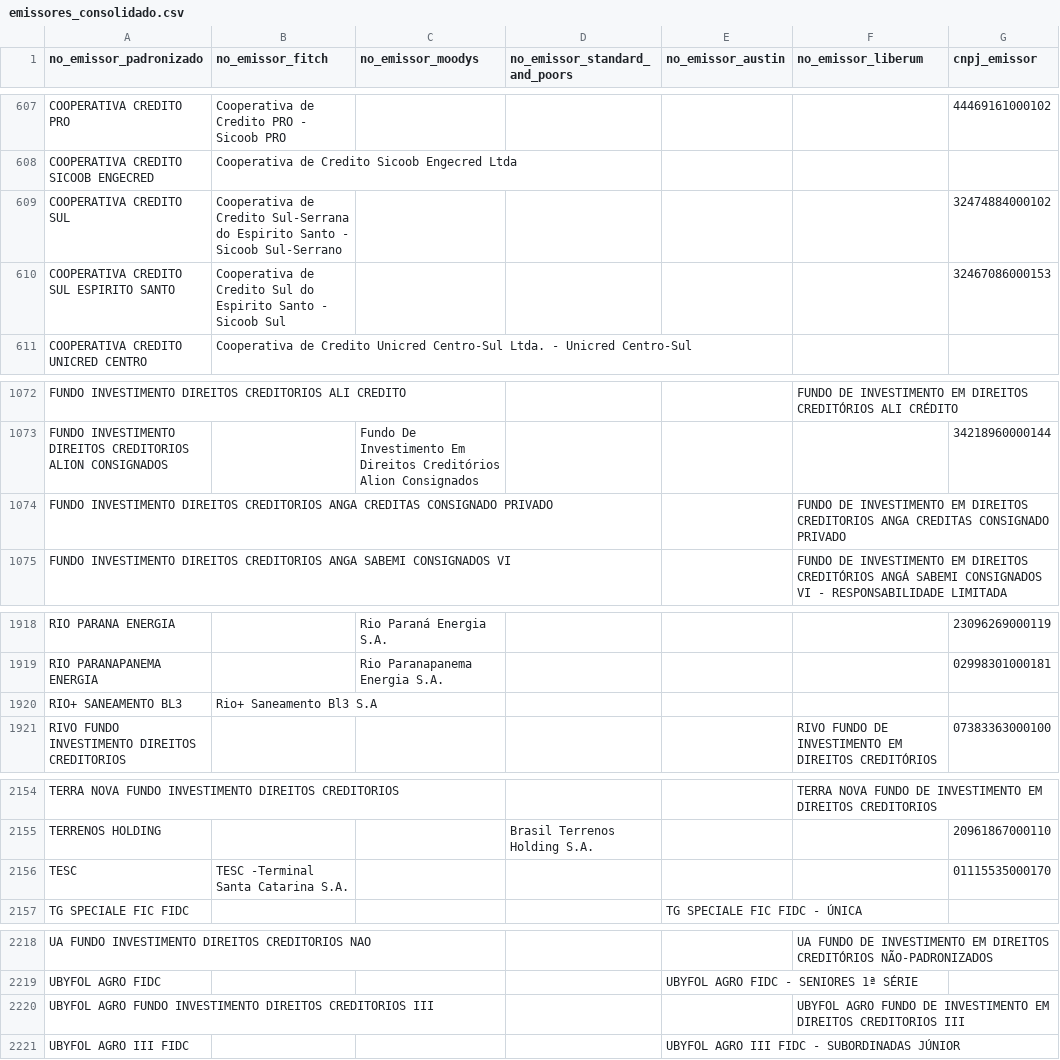
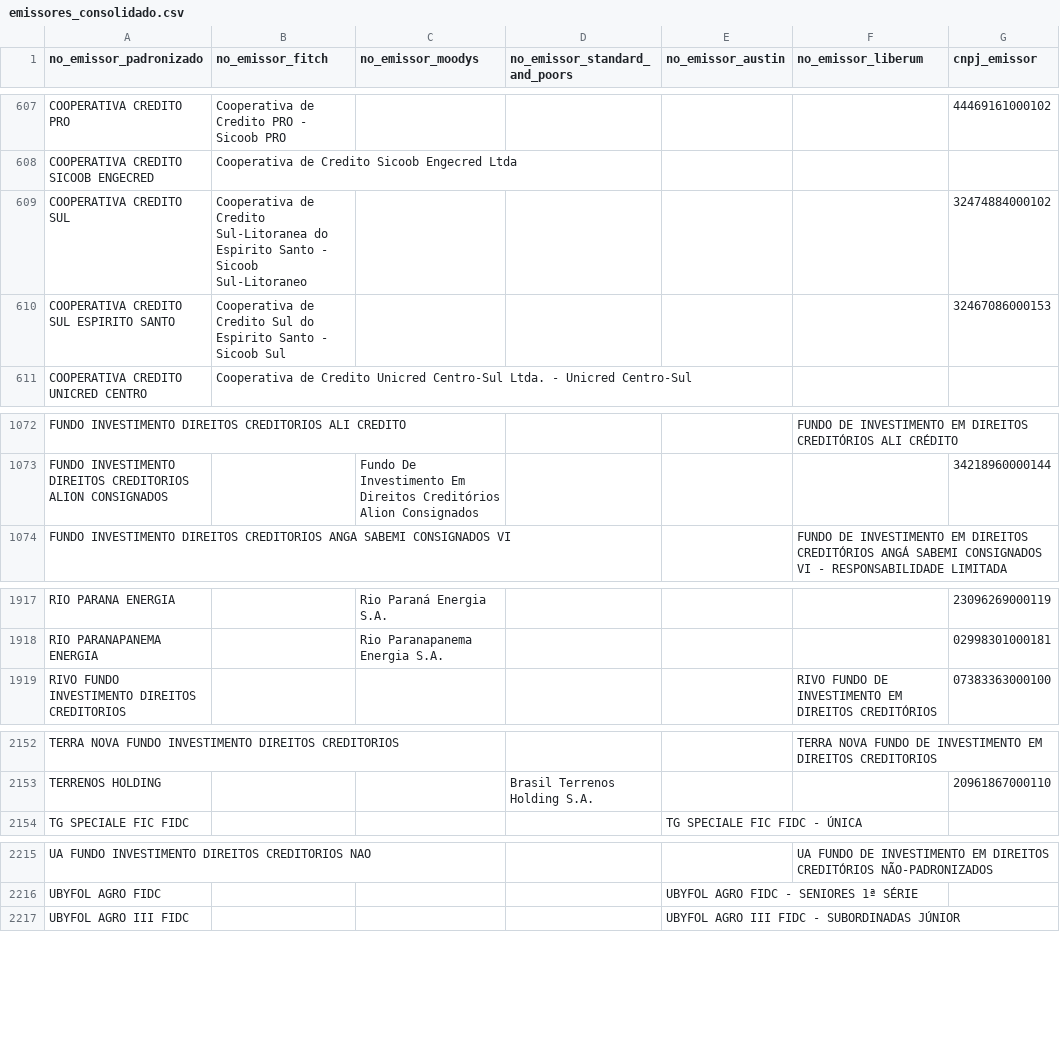
Before and after one commit to PulseDataLabs/PulseRatingsBrasil, a CSV file: data/emissores_consolidado.csv, drawn as a sheet; only a part is shown, gaps mark what is left out.

```diff
--- a/data/emissores_consolidado.csv
+++ b/data/emissores_consolidado.csv
@@ -608,3 +608,3 @@ COOPERATIVA CREDITO PRO,Cooperativa de Credito PRO - Sicoob PRO,,,,,444691610001
 COOPERATIVA CREDITO SICOOB ENGECRED,Cooperativa de Credito Sicoob Engecred Ltda,,,,,
-COOPERATIVA CREDITO SUL,Cooperativa de Credito Sul-Serrana do Espirito Santo - Sicoob Sul-Serrano,,,,,32474884000102
+COOPERATIVA CREDITO SUL,Cooperativa de Credito Sul-Litoranea do Espirito Santo - Sicoob Sul-Litoraneo,,,,,32474884000102
 COOPERATIVA CREDITO SUL ESPIRITO SANTO,Cooperativa de Credito Sul do Espirito Santo - Sicoob Sul,,,,,32467086000153
@@ -1073,3 +1073,2 @@ FUNDO INVESTIMENTO DIREITOS CREDITORIOS ALI CREDITO,,,,,FUNDO DE INVESTIMENTO EM
 FUNDO INVESTIMENTO DIREITOS CREDITORIOS ALION CONSIGNADOS,,Fundo De Investimento Em Direitos Creditórios Alion Consignados,,,,34218960000144
-FUNDO INVESTIMENTO DIREITOS CREDITORIOS ANGA CREDITAS CONSIGNADO PRIVADO,,,,,FUNDO DE INVESTIMENTO EM DIREITOS CREDITORIOS ANGA CREDITAS CONSIGNADO PRIVADO,
 FUNDO INVESTIMENTO DIREITOS CREDITORIOS ANGA SABEMI CONSIGNADOS VI,,,,,FUNDO DE INVESTIMENTO EM DIREITOS CREDITÓRIOS ANGÁ SABEMI CONSIGNADOS VI - RESPONSABILIDADE LIMITADA,
@@ -1919,3 +1918,2 @@ RIO PARANA ENERGIA,,Rio Paraná Energia S.A.,,,,23096269000119
 RIO PARANAPANEMA ENERGIA,,Rio Paranapanema Energia S.A.,,,,02998301000181
-RIO+ SANEAMENTO BL3,Rio+ Saneamento Bl3 S.A,,,,,
 RIVO FUNDO INVESTIMENTO DIREITOS CREDITORIOS,,,,,RIVO FUNDO DE INVESTIMENTO EM DIREITOS CREDITÓRIOS,07383363000100
@@ -2155,3 +2153,2 @@ TERRA NOVA FUNDO INVESTIMENTO DIREITOS CREDITORIOS,,,,,TERRA NOVA FUNDO DE INVES
 TERRENOS HOLDING,,,Brasil Terrenos Holding S.A.,,,20961867000110
-TESC,TESC -Terminal Santa Catarina S.A.,,,,,01115535000170
 TG SPECIALE FIC FIDC,,,,TG SPECIALE FIC FIDC - ÚNICA,,
@@ -2219,3 +2216,2 @@ UA FUNDO INVESTIMENTO DIREITOS CREDITORIOS NAO,,,,,UA FUNDO DE INVESTIMENTO EM D
 UBYFOL AGRO FIDC,,,,UBYFOL AGRO FIDC - SENIORES 1ª SÉRIE,,
-UBYFOL AGRO FUNDO INVESTIMENTO DIREITOS CREDITORIOS III,,,,,UBYFOL AGRO FUNDO DE INVESTIMENTO EM DIREITOS CREDITORIOS III,
 UBYFOL AGRO III FIDC,,,,UBYFOL AGRO III FIDC - SUBORDINADAS JÚNIOR,,
```
Also changed, not shown: data/austin_emissores.csv, data/austin_ratings.csv, 19 other files.
